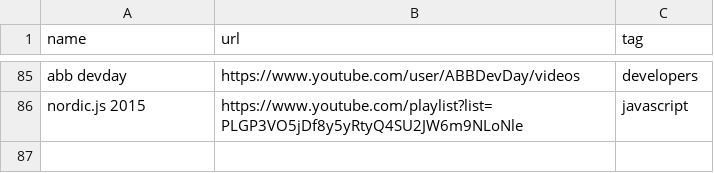
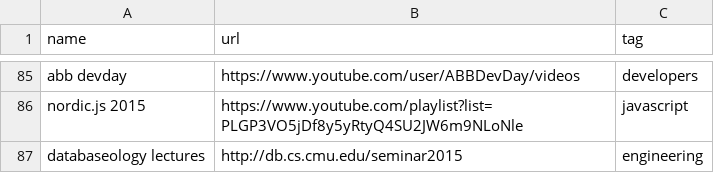
Before and after one commit to griffio/griffio.github.io, a CSV file: _data/techvideos.csv, drawn as a sheet; only a part is shown, gaps mark what is left out.

Commit message:
databaseology

```diff
--- a/_data/techvideos.csv
+++ b/_data/techvideos.csv
@@ -86 +86,2 @@ abb devday,https://www.youtube.com/user/ABBDevDay/videos,developers
 nordic.js 2015,https://www.youtube.com/playlist?list=PLGP3VO5jDf8y5yRtyQ4SU2JW6m9NLoNle,javascript
+databaseology lectures,http://db.cs.cmu.edu/seminar2015,engineering
```
